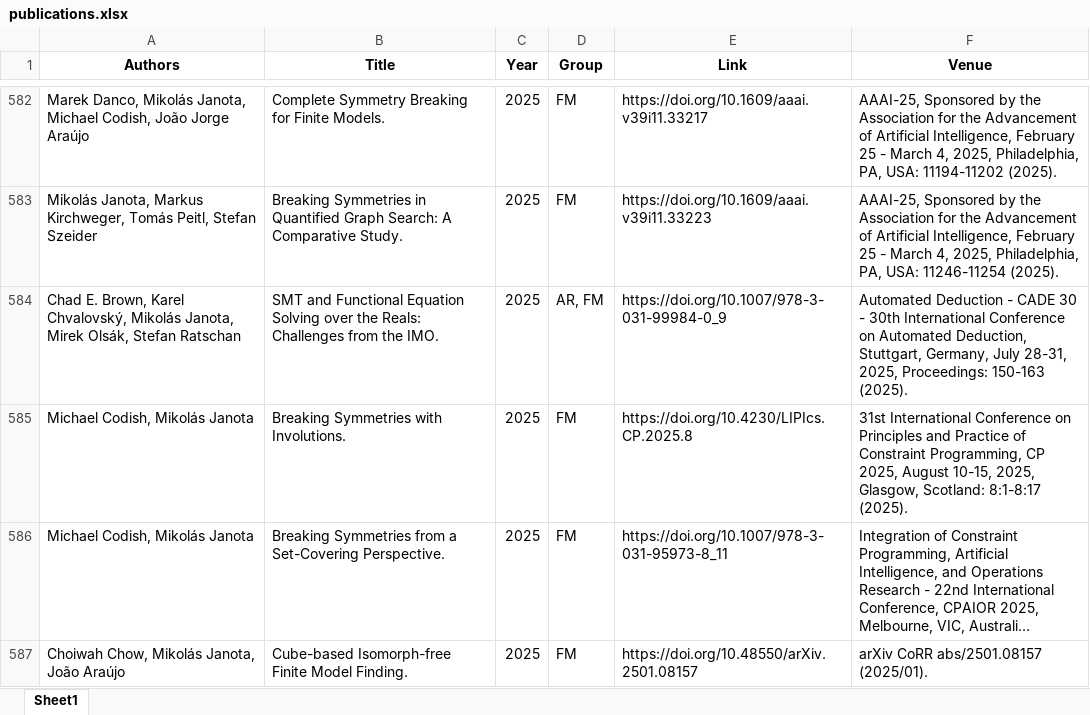
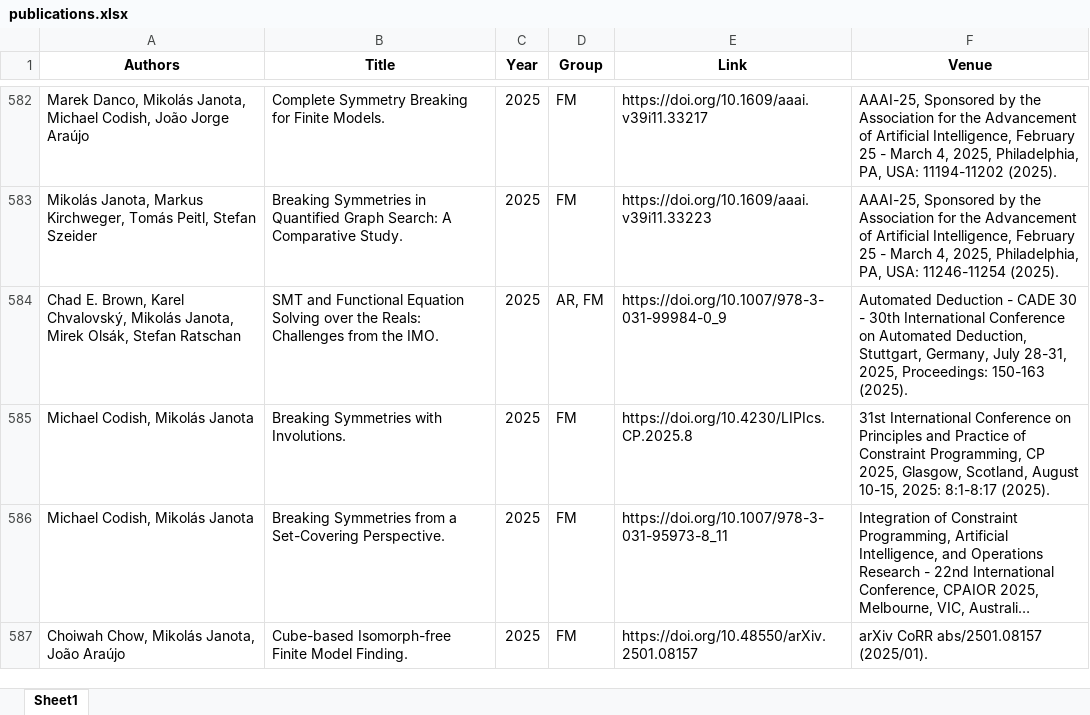
Before and after one commit to ai4reason/ai4reason.github.io, an Excel workbook: docs/download/publications.xlsx, sheet Sheet1, drawn as a sheet; only a part is shown, gaps mark what is left out; long unchanged cells end in …; values as stored, in another font and other column widths than the file's, no borders; the diff covers the shown part only; the diff names each change by its address in the sheet, - before the commit and + after, or states it on an @@ line.

```diff
--- a/docs/download/publications.xlsx (sheet Sheet1)
+++ b/docs/download/publications.xlsx (sheet Sheet1)
-F585 (Venue): …CP 2025, August 10-15, 2025, Glasgow, Scotland: 8:1-8:17 (2025).
+F585 (Venue): …CP 2025, Glasgow, Scotland, August 10-15, 2025: 8:1-8:17 (2025).
```
Also changed, not shown: 11 edited cells elsewhere in this sheet, 2 other files.
